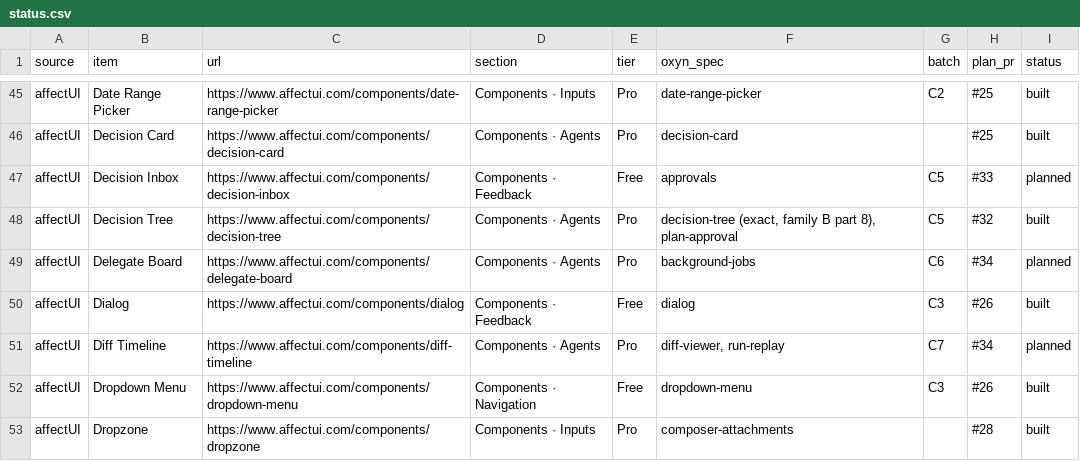
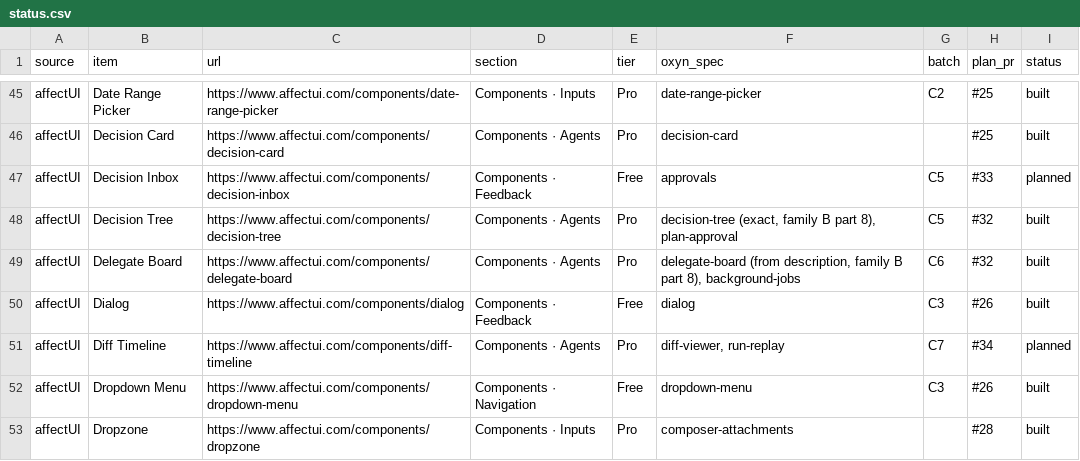
Before and after one commit to ismailqureshi72/Oxyn, a CSV file: docs/parity/status.csv, drawn as a sheet; only a part is shown, gaps mark what is left out.

Commit message:
feat(fidelity): Delegate Board (family B, part 8)
- Core oxyn_core::parity::delegatefid: agents with skills and capacity, tasks with a skill and
  estimate, db_fits / db_load / db_best (most free slots) / db_statuses (slot-limited queue ->
  running -> done); tests.
- Dioxus DelegateBoard + delegatefid.css (oxdb-): unassigned tray, agent columns that light up
  for the picked task with a Best fit marker, hand over by click, digit or drag and drop, queued
  jobs can be taken back, Clean / Classic, stacked under 620 px. GPUI DelegateBoardEl snapshot,
  7 demo variants, spec delegate-board.md (built from the one-line description), status row built.

Co-authored-by: Ismail Qureshi <254414836+ismailqureshi72@users.noreply.github.com>

```diff
--- a/docs/parity/status.csv
+++ b/docs/parity/status.csv
@@ -48,3 +48,3 @@ affectUI,Decision Inbox,https://www.affectui.com/components/decision-inbox,Compo
 affectUI,Decision Tree,https://www.affectui.com/components/decision-tree,Components · Agents,Pro,"decision-tree (exact, family B part 8), plan-approval",C5,#32,built
-affectUI,Delegate Board,https://www.affectui.com/components/delegate-board,Components · Agents,Pro,background-jobs,C6,#34,planned
+affectUI,Delegate Board,https://www.affectui.com/components/delegate-board,Components · Agents,Pro,"delegate-board (from description, family B part 8), background-jobs",C6,#32,built
 affectUI,Dialog,https://www.affectui.com/components/dialog,Components · Feedback,Free,dialog,C3,#26,built
```
Also changed, not shown: 13 other files.
